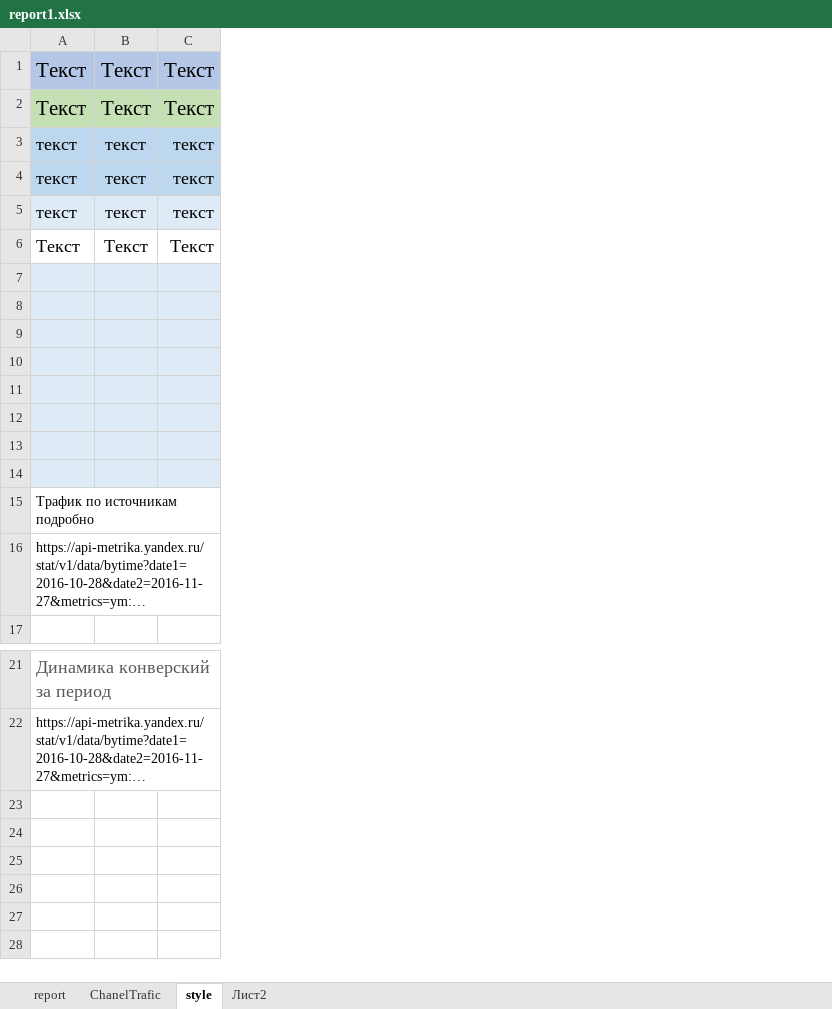
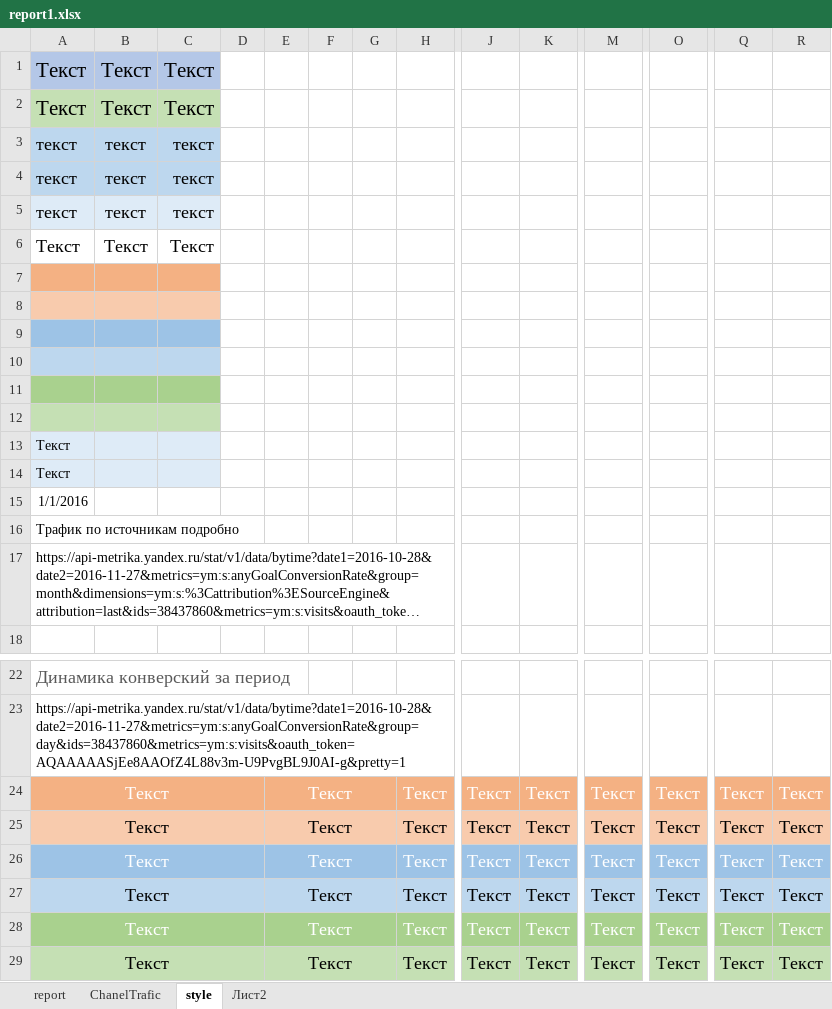
Before and after one commit to Kvazemorda/Analitics, an Excel workbook: ready/report1.xlsx, sheet style, drawn as a sheet; only a part is shown, gaps mark what is left out; long unchanged cells end in …; values as stored, in another font and other column widths than the file's, no borders; rows hold the shown columns only; the diff covers the shown part only; the diff names each change by its address in the sheet, - before the commit and + after, or states it on an @@ line.

```diff
--- a/ready/report1.xlsx (sheet style)
+++ b/ready/report1.xlsx (sheet style)
+column D, empty
+column E, empty
+column F, empty
+column G, empty
+column H, empty
+column J, empty
+column K, empty
+column M, empty
+column O, empty
+column Q, empty
+column R, empty
-A7:C7 fill: #DEEBF7
+A7:C7 fill: #F4B183
-A8:C8 fill: #DEEBF7
+A8:C8 fill: #F8CBAD
-A9:C9 fill: #DEEBF7
+A9:C9 fill: #9DC3E6
-A10:C10 fill: #DEEBF7
+A10:C10 fill: #BDD7EE
-A11:C11 fill: #DEEBF7
+A11:C11 fill: #A9D18E
-A12:C12 fill: #DEEBF7
+A12:C12 fill: #C5E0B4
-A13:A14: (empty)
+A13:A14: Текст
+row 15: 1/1/2016
+row 24: Текст |  |  |  | Текст |  |  | Текст | Текст | Текст | Текст | Текст | Текст | Текст
+row 25: Текст |  |  |  | Текст |  |  | Текст | Текст | Текст | Текст | Текст | Текст | Текст
+row 26: Текст |  |  |  | Текст |  |  | Текст | Текст | Текст | Текст | Текст | Текст | Текст
+row 27: Текст |  |  |  | Текст |  |  | Текст | Текст | Текст | Текст | Текст | Текст | Текст
+row 28: Текст |  |  |  | Текст |  |  | Текст | Текст | Текст | Текст | Текст | Текст | Текст
+row 29: Текст |  |  |  | Текст |  |  | Текст | Текст | Текст | Текст | Текст | Текст | Текст
```
Also changed, not shown: 4 added columns elsewhere in this sheet, sheet report, sheet ChanelTrafic, charts or pictures, template/Report.xlsx, 26 other files.
